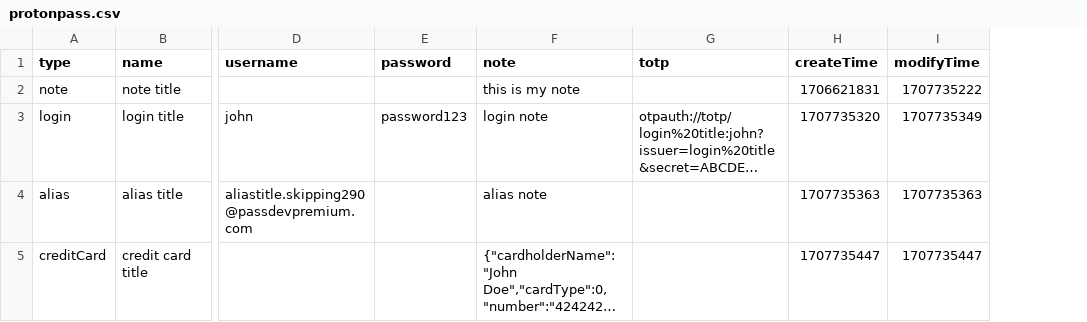
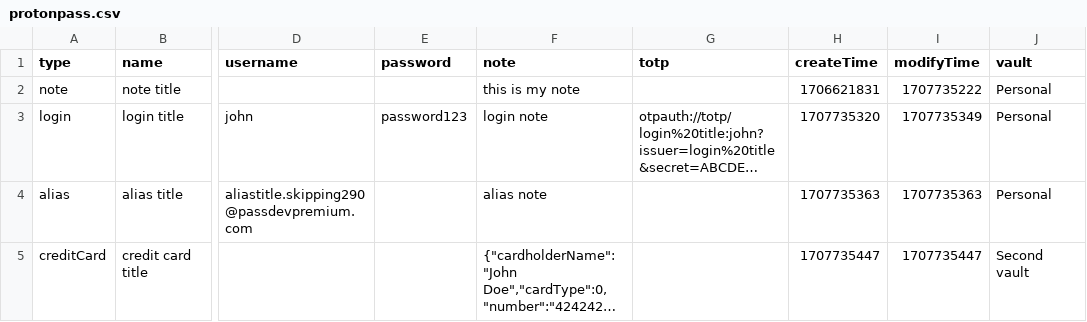
Before and after one commit to ProtonWallet/WebClients, a CSV file: packages/pass/lib/import/providers/mocks/protonpass.csv, drawn as a sheet; only a part is shown, gaps mark what is left out; long unchanged cells end in …; the diff names each change by its address in the sheet, - before the commit and + after, or states it on an @@ line.

Commit message:
Support vault names in Pass CSV export/import
[IDTEAM-2941]

```diff
--- a/packages/pass/lib/import/providers/mocks/protonpass.csv
+++ b/packages/pass/lib/import/providers/mocks/protonpass.csv
+column J (vault), rows 2-5: Personal | Personal | Personal | Second vault
```
Also changed, not shown: 5 other files.
